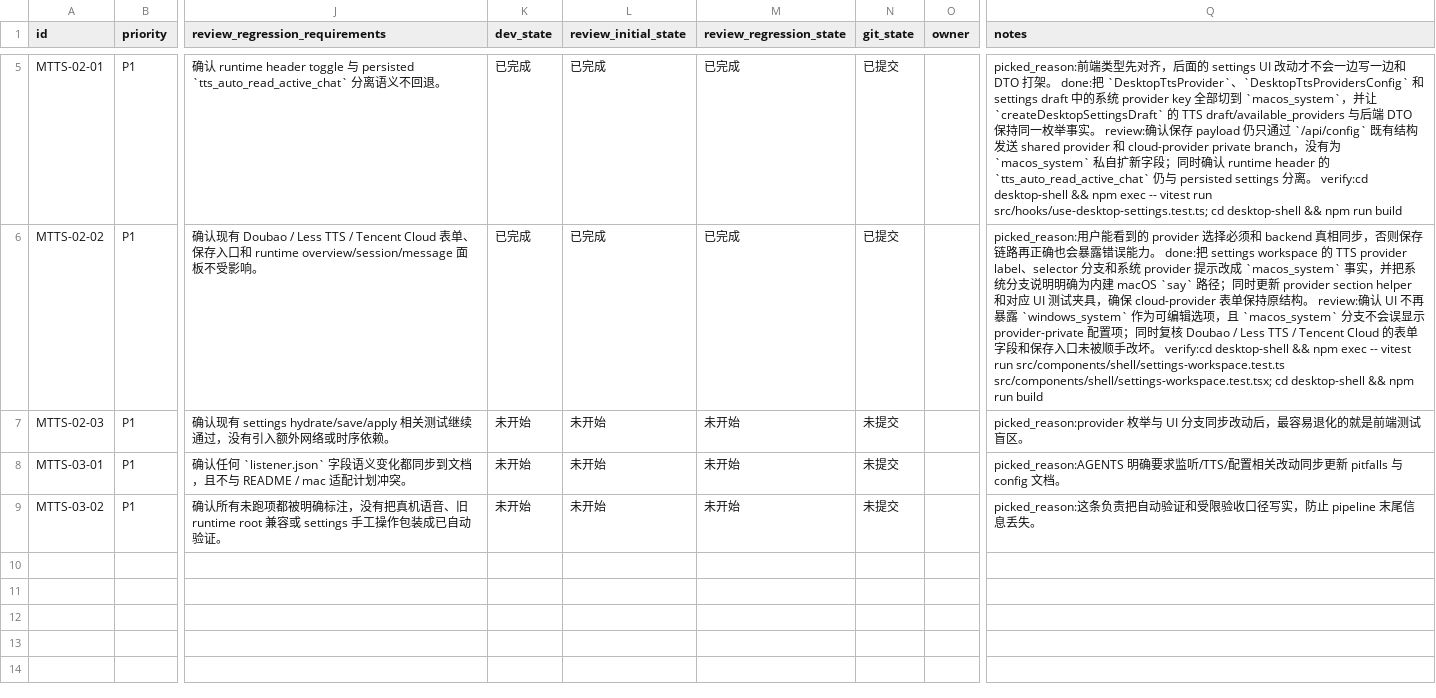
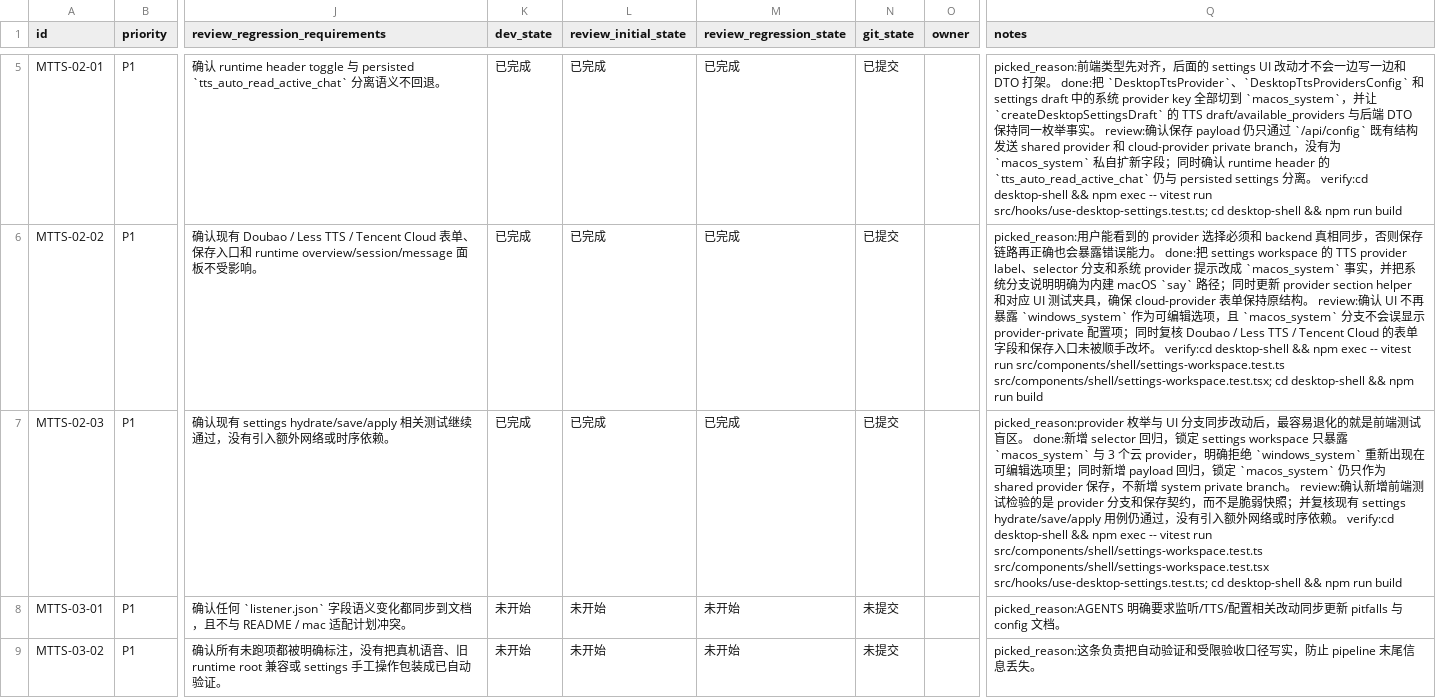
Before and after one commit to Loveyless/wechat-pc-auto, a CSV file: issues/2026-04-16_23-01-38-update-macos-tts-runtime.csv, drawn as a sheet; only a part is shown, gaps mark what is left out; the diff names each change by its address in the sheet, - before the commit and + after, or states it on an @@ line.

Commit message:
test(settings): 锁定 macos_system 前端回归
MTTS-02-03

```diff
--- a/issues/2026-04-16_23-01-38-update-macos-tts-runtime.csv
+++ b/issues/2026-04-16_23-01-38-update-macos-tts-runtime.csv
-K7 (dev_state): 未开始
+K7 (dev_state): 已完成
-L7 (review_initial_state): 未开始
+L7 (review_initial_state): 已完成
-M7 (review_regression_state): 未开始
+M7 (review_regression_state): 已完成
-N7 (git_state): 未提交
+N7 (git_state): 已提交
-Q7 (notes): …试盲区。
+Q7 (notes): …试盲区。 done:新增 selector 回归，锁定 settings workspace 只暴露 `macos_system` 与 3 个云 provider，明确拒绝 `windows_system` 重新出现在可编辑选项里；同时新增 payload 回归，锁定 `macos_system` 仍只作为 shared provider 保存，不新增 system private branch。 review:确认新增前端测试检验的是 provider 分支和保存契约，而不是脆弱快照；并复核现有 settings hydrate/save/apply 用例仍通过，没有引入额外网络或时序依赖。 verify:cd desktop-shell && npm exec -- vitest run src/components/shell/settings-workspace.test.ts src/components/shell/settings-workspace.test.tsx src/hooks/use-desktop-settings.test.ts; cd desktop-shell && npm run build
```
Also changed, not shown: 3 other files.
